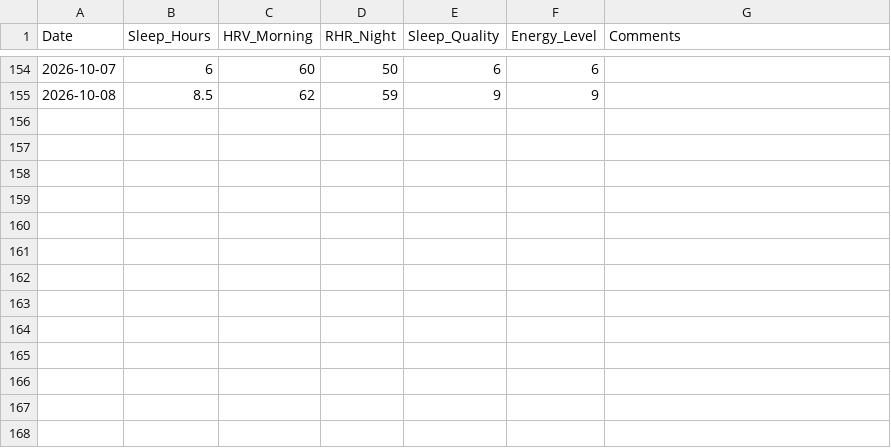
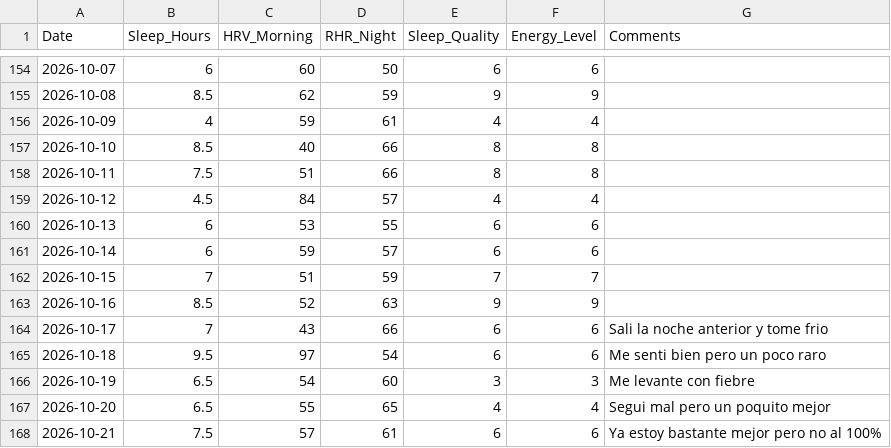
Before and after one commit to gerh1992/health, a CSV file: performance/data/biometrics.csv, drawn as a sheet; only a part is shown, gaps mark what is left out; the diff names each change by its address in the sheet, - before the commit and + after, or states it on an @@ line.

Commit message:
data: backfill sleep/recovery biometrics 2026-10-09..10-21 (13 días)

```diff
--- a/performance/data/biometrics.csv
+++ b/performance/data/biometrics.csv
+row 156: 2026-10-09 | 4 | 59 | 61 | 4 | 4
+row 157: 2026-10-10 | 8.5 | 40 | 66 | 8 | 8
+row 158: 2026-10-11 | 7.5 | 51 | 66 | 8 | 8
+row 159: 2026-10-12 | 4.5 | 84 | 57 | 4 | 4
+row 160: 2026-10-13 | 6 | 53 | 55 | 6 | 6
+row 161: 2026-10-14 | 6 | 59 | 57 | 6 | 6
+row 162: 2026-10-15 | 7 | 51 | 59 | 7 | 7
+row 163: 2026-10-16 | 8.5 | 52 | 63 | 9 | 9
+row 164: 2026-10-17 | 7 | 43 | 66 | 6 | 6 | Sali la noche anterior y tome frio
+row 165: 2026-10-18 | 9.5 | 97 | 54 | 6 | 6 | Me senti bien pero un poco raro
+row 166: 2026-10-19 | 6.5 | 54 | 60 | 3 | 3 | Me levante con fiebre
+row 167: 2026-10-20 | 6.5 | 55 | 65 | 4 | 4 | Segui mal pero un poquito mejor
+row 168: 2026-10-21 | 7.5 | 57 | 61 | 6 | 6 | Ya estoy bastante mejor pero no al 100%
```
